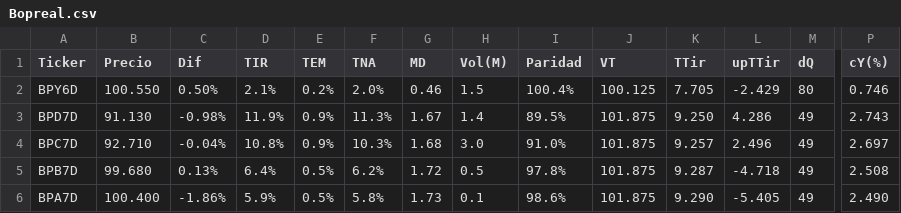
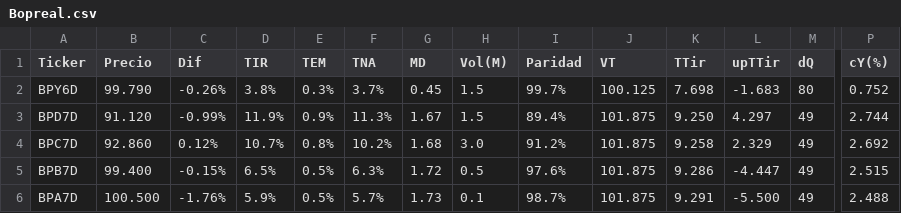
Before and after one commit to FedericoBohl/ArgData, a CSV file: Datos/Bolsa/Bonos/Bopreal.csv, drawn as a sheet; only a part is shown, gaps mark what is left out; the diff names each change by its address in the sheet, - before the commit and + after, or states it on an @@ line.

```diff
--- a/Datos/Bolsa/Bonos/Bopreal.csv
+++ b/Datos/Bolsa/Bonos/Bopreal.csv
-B2 (Precio): 100.550
+B2 (Precio): 99.790
-C2 (Dif): 0.50%
+C2 (Dif): -0.26%
-D2 (TIR): 2.1%
+D2 (TIR): 3.8%
-E2 (TEM): 0.2%
+E2 (TEM): 0.3%
-F2 (TNA): 2.0%
+F2 (TNA): 3.7%
-G2 (MD): 0.46
+G2 (MD): 0.45
-I2 (Paridad): 100.4%
+I2 (Paridad): 99.7%
-K2 (TTir): 7.705
+K2 (TTir): 7.698
-L2 (upTTir): -2.429
+L2 (upTTir): -1.683
-P2 (cY(%)): 0.746
+P2 (cY(%)): 0.752
-B3 (Precio): 91.130
+B3 (Precio): 91.120
-C3 (Dif): -0.98%
+C3 (Dif): -0.99%
-H3 (Vol(M)): 1.4
+H3 (Vol(M)): 1.5
-I3 (Paridad): 89.5%
+I3 (Paridad): 89.4%
-L3 (upTTir): 4.286
+L3 (upTTir): 4.297
-P3 (cY(%)): 2.743
+P3 (cY(%)): 2.744
-B4 (Precio): 92.710
+B4 (Precio): 92.860
-C4 (Dif): -0.04%
+C4 (Dif): 0.12%
-D4 (TIR): 10.8%
+D4 (TIR): 10.7%
-E4 (TEM): 0.9%
+E4 (TEM): 0.8%
-F4 (TNA): 10.3%
+F4 (TNA): 10.2%
-I4 (Paridad): 91.0%
+I4 (Paridad): 91.2%
-K4 (TTir): 9.257
+K4 (TTir): 9.258
-L4 (upTTir): 2.496
+L4 (upTTir): 2.329
-P4 (cY(%)): 2.697
+P4 (cY(%)): 2.692
-B5 (Precio): 99.680
+B5 (Precio): 99.400
-C5 (Dif): 0.13%
+C5 (Dif): -0.15%
-D5 (TIR): 6.4%
+D5 (TIR): 6.5%
-F5 (TNA): 6.2%
+F5 (TNA): 6.3%
-I5 (Paridad): 97.8%
+I5 (Paridad): 97.6%
-K5 (TTir): 9.287
+K5 (TTir): 9.286
-L5 (upTTir): -4.718
+L5 (upTTir): -4.447
-P5 (cY(%)): 2.508
+P5 (cY(%)): 2.515
-B6 (Precio): 100.400
+B6 (Precio): 100.500
-C6 (Dif): -1.86%
+C6 (Dif): -1.76%
-F6 (TNA): 5.8%
+F6 (TNA): 5.7%
-I6 (Paridad): 98.6%
+I6 (Paridad): 98.7%
-K6 (TTir): 9.290
+K6 (TTir): 9.291
-L6 (upTTir): -5.405
+L6 (upTTir): -5.500
-P6 (cY(%)): 2.490
+P6 (cY(%)): 2.488
```
Also changed, not shown: Datos/Bolsa/Bonos/CER.csv, Datos/Bolsa/Bonos/Letras y Tasa Fija.csv, 8 other files.
